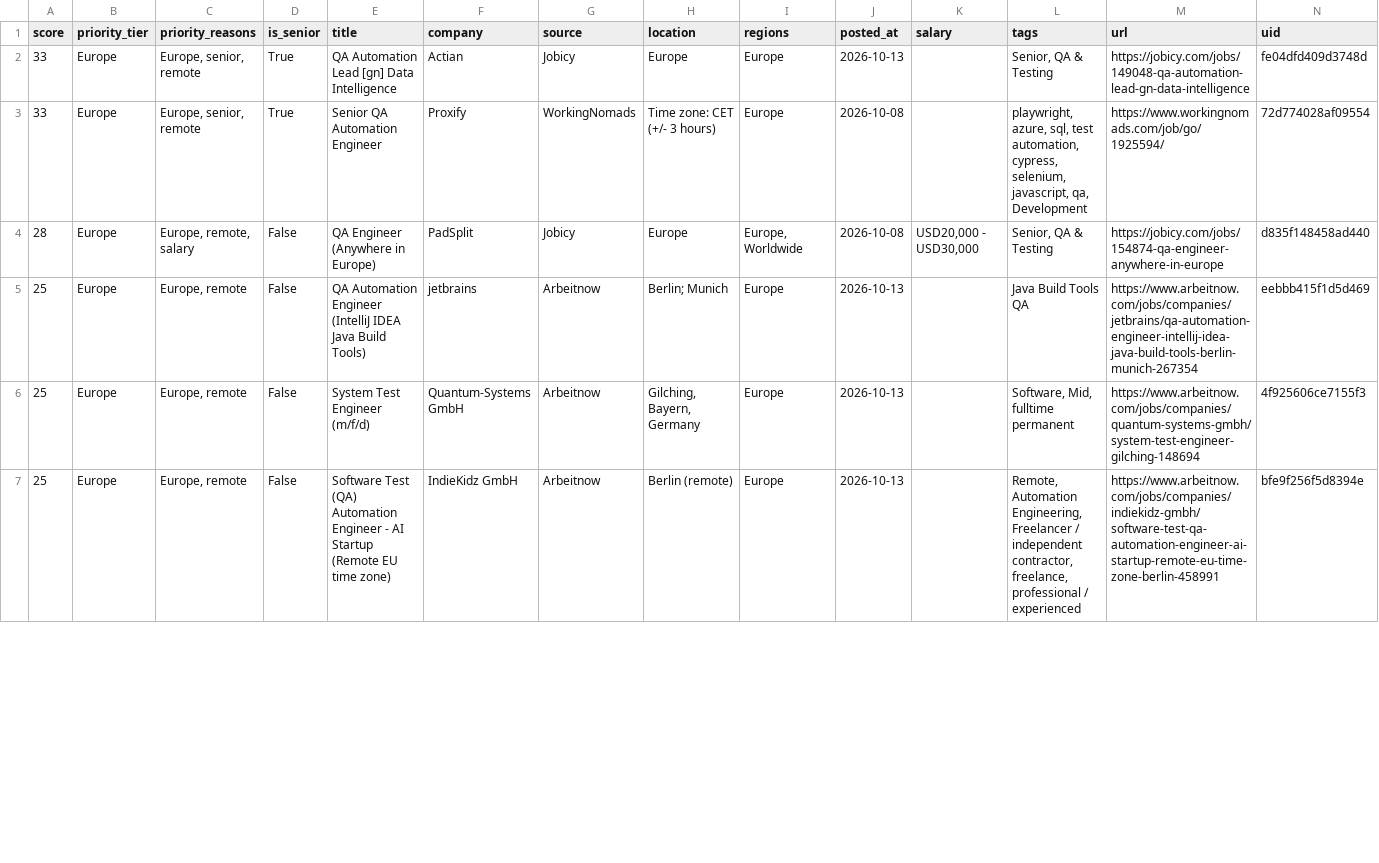
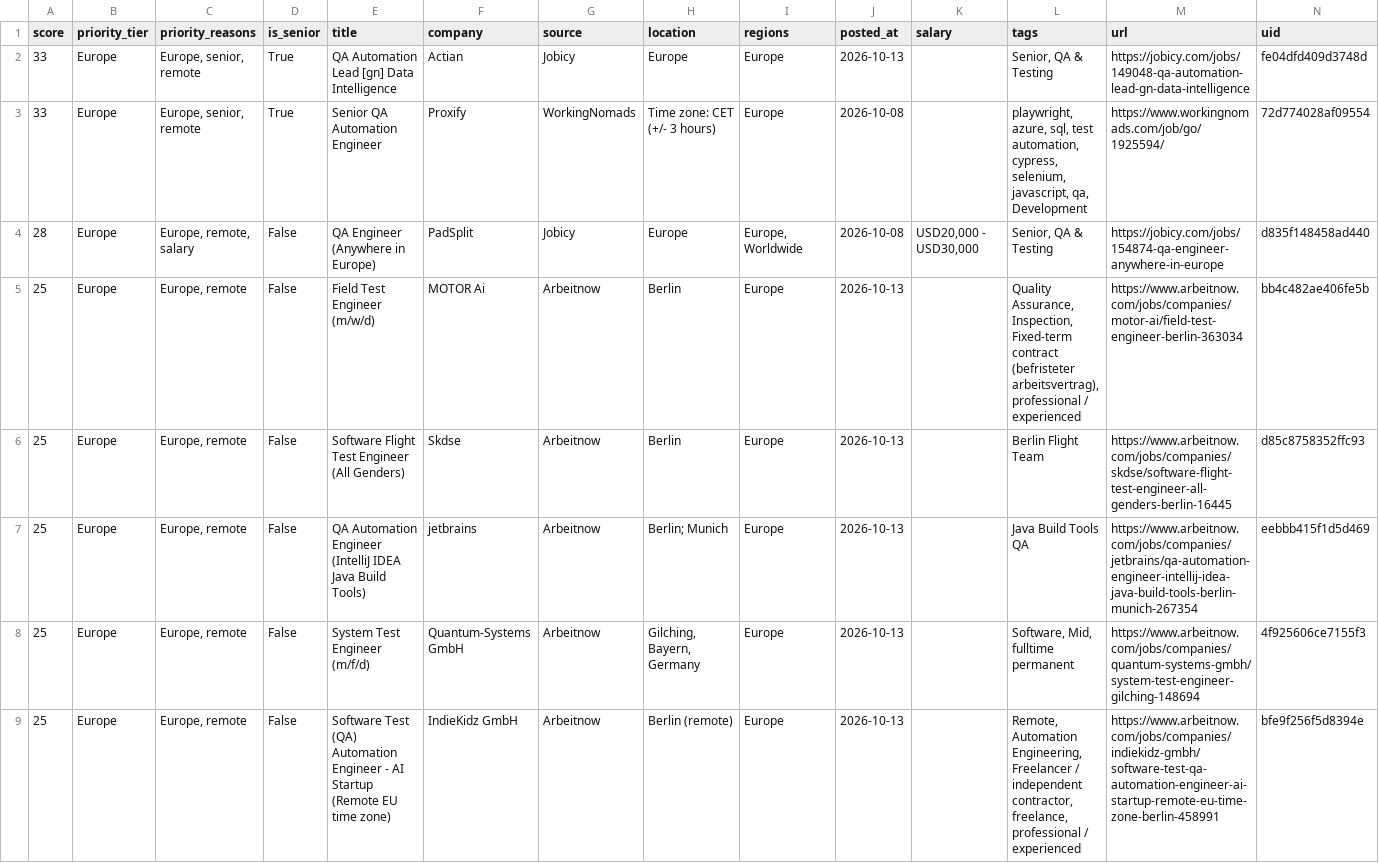
Before and after one commit to alif16syafri/job-scanner, a CSV file: output/qa_jobs.csv, drawn as a sheet; only a part is shown; the diff covers the shown part only; the diff names each change by its address in the sheet, - before the commit and + after, or states it on an @@ line.

```diff
--- a/output/qa_jobs.csv
+++ b/output/qa_jobs.csv
+row 5: 25 | Europe | Europe, remote | False | Field Test Engineer (m/w/d) | MOTOR Ai | Arbeitnow | Berlin | Europe | 2026-10-13 |  | Quality Assurance, Inspection, Fixed-term contract (befristeter arbeitsvertrag), professional / experienced | https://www.arbeitnow.com/jobs/companies/motor-ai/field-test-engineer-berlin-363034 | bb4c482ae406fe5b
+row 6: 25 | Europe | Europe, remote | False | Software Flight Test Engineer (All Genders) | Skdse | Arbeitnow | Berlin | Europe | 2026-10-13 |  | Berlin Flight Team | https://www.arbeitnow.com/jobs/companies/skdse/software-flight-test-engineer-all-genders-berlin-16445 | d85c8758352ffc93
```
Also changed, not shown: 3 added rows, 6 removed rows and 42 edited cells elsewhere in this file, 2 other files.
